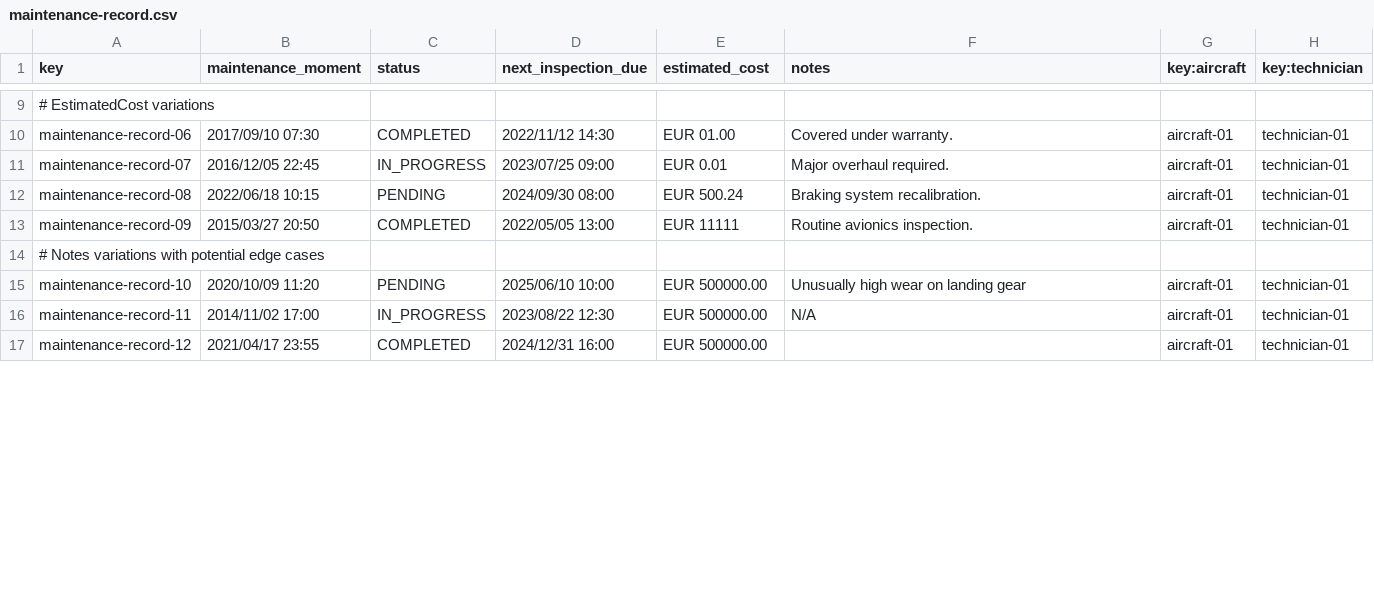
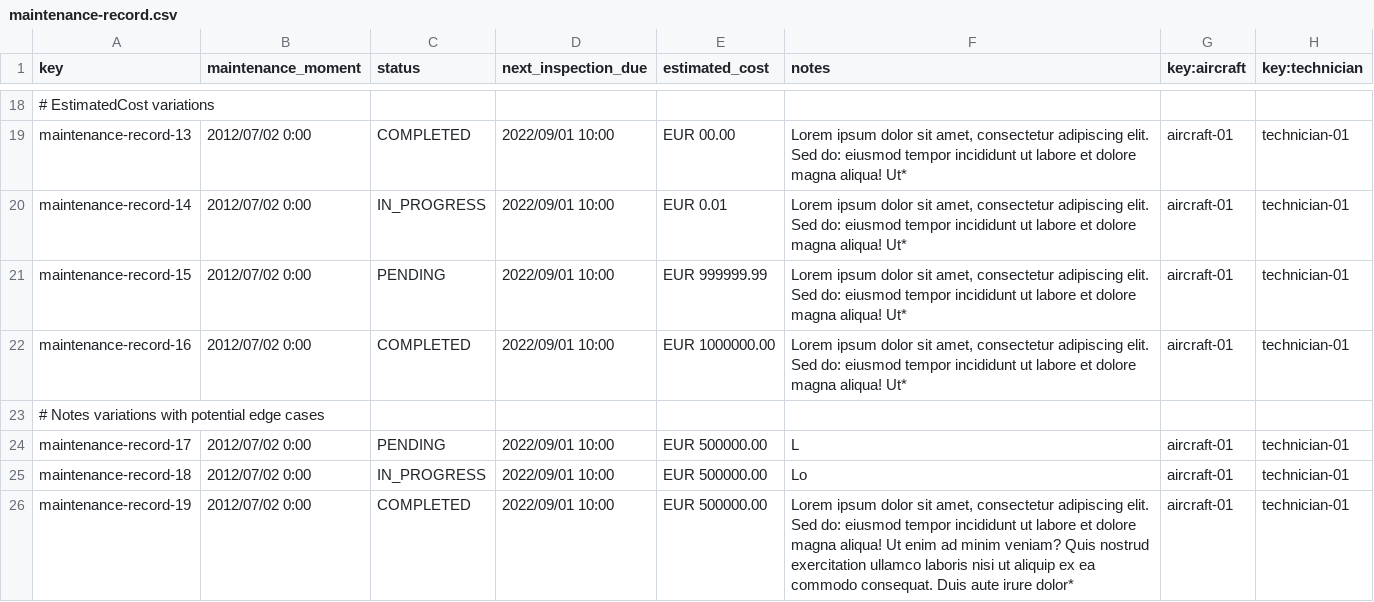
Before and after one commit to CarlosCerdaMorales/dp2-c1-034, a CSV file: src/main/resources/WEB-INF/data/sample/maintenance-record.csv, drawn as a sheet; only a part is shown, gaps mark what is left out; addresses are those after the commit; the diff covers the shown part only; the diff names each change by its address in the sheet, - before the commit and + after, or states it on an @@ line.

```diff
--- a/src/main/resources/WEB-INF/data/sample/maintenance-record.csv
+++ b/src/main/resources/WEB-INF/data/sample/maintenance-record.csv
-A19 (key): maintenance-record-06
+A19 (key): maintenance-record-13
-B19 (maintenance_moment): 2017/09/10 07:30
+B19 (maintenance_moment): 2012/07/02 0:00
-D19 (next_inspection_due): 2022/11/12 14:30
+D19 (next_inspection_due): 2022/09/01 10:00
-E19 (estimated_cost): EUR 01.00
+E19 (estimated_cost): EUR 00.00
-F19 (notes): Covered under warranty.
+F19 (notes): Lorem ipsum dolor sit amet, consectetur adipiscing elit. Sed do: eiusmod tempor incididunt ut labore et dolore magna aliqua! Ut*
-A20 (key): maintenance-record-07
+A20 (key): maintenance-record-14
-B20 (maintenance_moment): 2016/12/05 22:45
+B20 (maintenance_moment): 2012/07/02 0:00
-D20 (next_inspection_due): 2023/07/25 09:00
+D20 (next_inspection_due): 2022/09/01 10:00
-F20 (notes): Major overhaul required.
+F20 (notes): Lorem ipsum dolor sit amet, consectetur adipiscing elit. Sed do: eiusmod tempor incididunt ut labore et dolore magna aliqua! Ut*
-A21 (key): maintenance-record-08
+A21 (key): maintenance-record-15
-B21 (maintenance_moment): 2022/06/18 10:15
+B21 (maintenance_moment): 2012/07/02 0:00
-D21 (next_inspection_due): 2024/09/30 08:00
+D21 (next_inspection_due): 2022/09/01 10:00
-E21 (estimated_cost): EUR 500.24
+E21 (estimated_cost): EUR 999999.99
-F21 (notes): Braking system recalibration.
+F21 (notes): Lorem ipsum dolor sit amet, consectetur adipiscing elit. Sed do: eiusmod tempor incididunt ut labore et dolore magna aliqua! Ut*
-A22 (key): maintenance-record-09
+A22 (key): maintenance-record-16
-B22 (maintenance_moment): 2015/03/27 20:50
+B22 (maintenance_moment): 2012/07/02 0:00
-D22 (next_inspection_due): 2022/05/05 13:00
+D22 (next_inspection_due): 2022/09/01 10:00
-E22 (estimated_cost): EUR 11111
+E22 (estimated_cost): EUR 1000000.00
-F22 (notes): Routine avionics inspection.
+F22 (notes): Lorem ipsum dolor sit amet, consectetur adipiscing elit. Sed do: eiusmod tempor incididunt ut labore et dolore magna aliqua! Ut*
-A24 (key): maintenance-record-10
+A24 (key): maintenance-record-17
-B24 (maintenance_moment): 2020/10/09 11:20
+B24 (maintenance_moment): 2012/07/02 0:00
-D24 (next_inspection_due): 2025/06/10 10:00
+D24 (next_inspection_due): 2022/09/01 10:00
-F24 (notes): Unusually high wear on landing gear
+F24 (notes): L
-A25 (key): maintenance-record-11
+A25 (key): maintenance-record-18
-B25 (maintenance_moment): 2014/11/02 17:00
+B25 (maintenance_moment): 2012/07/02 0:00
-D25 (next_inspection_due): 2023/08/22 12:30
+D25 (next_inspection_due): 2022/09/01 10:00
-F25 (notes): N/A
+F25 (notes): Lo
-A26 (key): maintenance-record-12
+A26 (key): maintenance-record-19
-B26 (maintenance_moment): 2021/04/17 23:55
+B26 (maintenance_moment): 2012/07/02 0:00
-D26 (next_inspection_due): 2024/12/31 16:00
+D26 (next_inspection_due): 2022/09/01 10:00
-F26 (notes): (empty)
+F26 (notes): Lorem ipsum dolor sit amet, consectetur adipiscing elit. Sed do: eiusmod tempor incididunt ut labore et dolore magna aliqua! Ut enim ad minim veniam? Quis nostrud exercitation ullamco laboris nisi ut aliquip ex ea commodo consequat. Duis aute irure dolor*
```
Also changed, not shown: 11 added rows and 38 edited cells elsewhere in this file, src/main/resources/WEB-INF/data/sample/aircraft.csv, src/main/resources/WEB-INF/data/sample/involves.csv, 1 other file.
